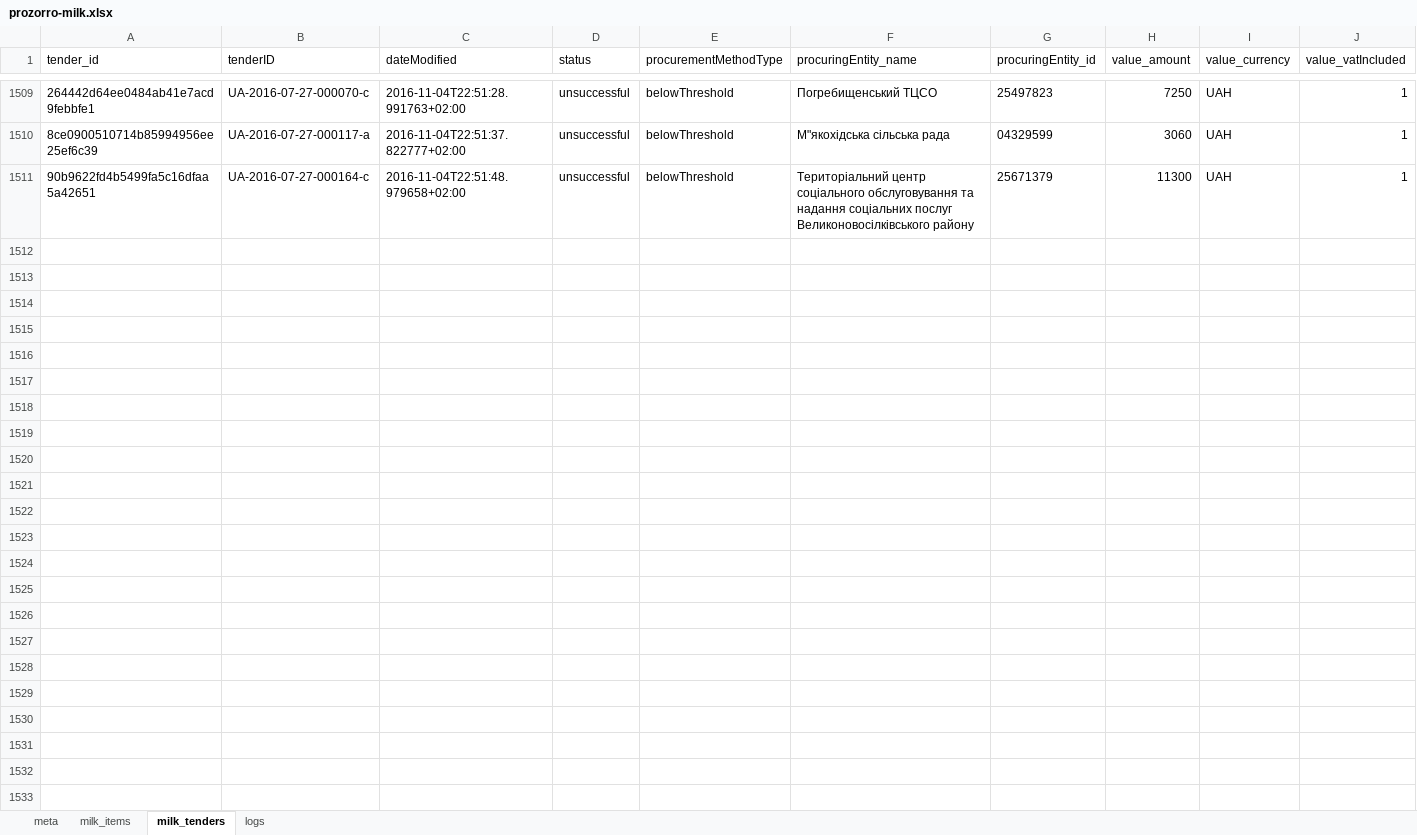
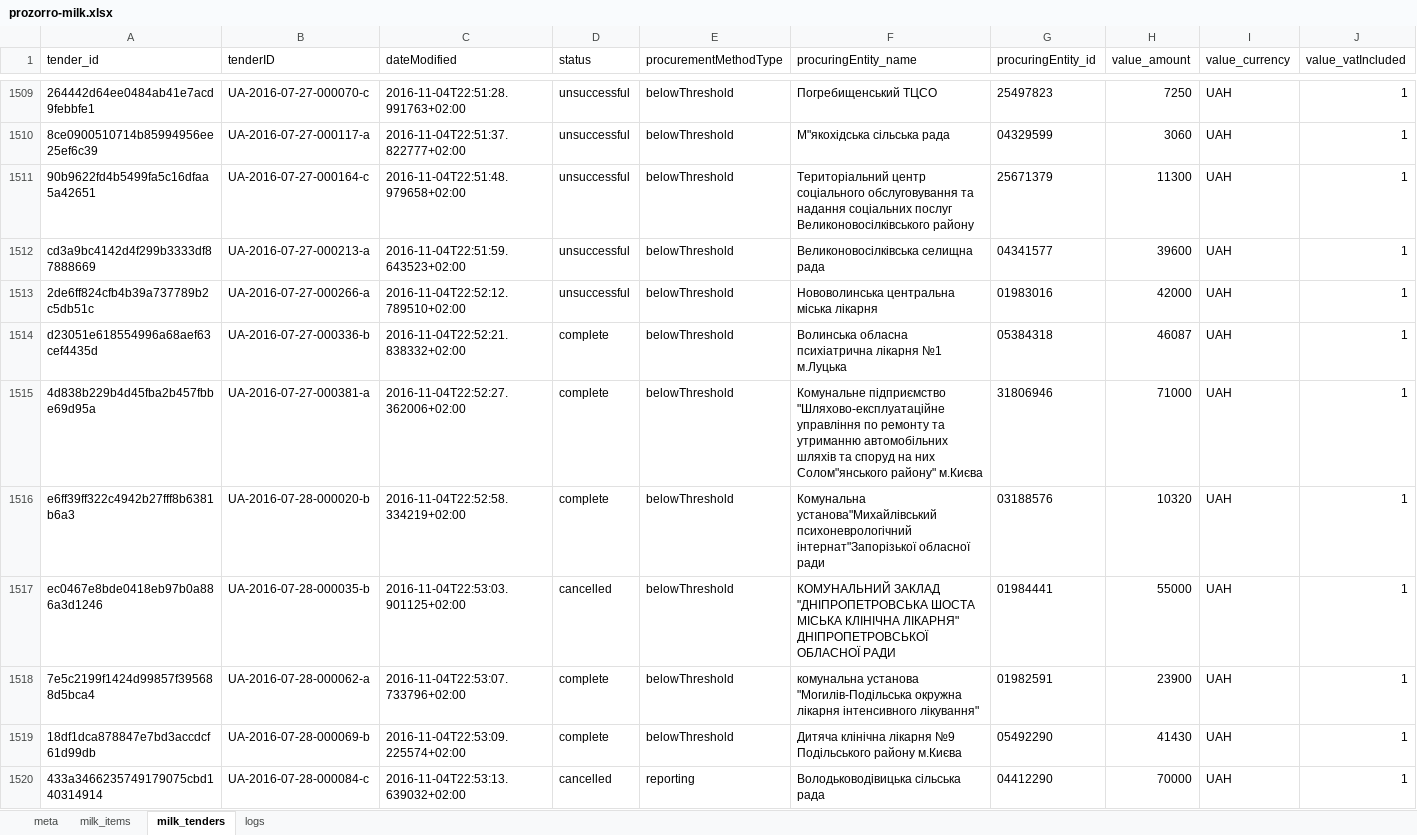
Before and after one commit to mcharniuk1-spec/qlik, an Excel workbook: data/prozorro-milk.xlsx, sheet milk_tenders, drawn as a sheet; only a part is shown, gaps mark what is left out; values as stored, in another font and other column widths than the file's, no borders; rows hold the shown columns only; the diff covers the shown part only; the diff names each change by its address in the sheet, - before the commit and + after, or states it on an @@ line.

```diff
--- a/data/prozorro-milk.xlsx (sheet milk_tenders)
+++ b/data/prozorro-milk.xlsx (sheet milk_tenders)
+row 1512: cd3a9bc4142d4f299b3333df87888669 | UA-2016-07-27-000213-a | 2016-11-04T22:51:59.643523+02:00 | unsuccessful | belowThreshold | Великоновосілківська селищна рада | 04341577 | 39600 | UAH | 1
+row 1513: 2de6ff824cfb4b39a737789b2c5db51c | UA-2016-07-27-000266-a | 2016-11-04T22:52:12.789510+02:00 | unsuccessful | belowThreshold | Нововолинська центральна міська лікарня | 01983016 | 42000 | UAH | 1
+row 1514: d23051e618554996a68aef63cef4435d | UA-2016-07-27-000336-b | 2016-11-04T22:52:21.838332+02:00 | complete | belowThreshold | Волинська обласна психіатрична лікарня №1 м.Луцька | 05384318 | 46087 | UAH | 1
+row 1515: 4d838b229b4d45fba2b457fbbe69d95a | UA-2016-07-27-000381-a | 2016-11-04T22:52:27.362006+02:00 | complete | belowThreshold | Комунальне підприємство "Шляхово-експлуатаційне управління по ремонту та утриманню автомобільних шляхів та споруд на них Солом"янського району" м.Києва | 31806946 | 71000 | UAH | 1
+row 1516: e6ff39ff322c4942b27fff8b6381b6a3 | UA-2016-07-28-000020-b | 2016-11-04T22:52:58.334219+02:00 | complete | belowThreshold | Комунальна установа"Михайлівський психоневрологічний інтернат"Запорізької обласної ради | 03188576 | 10320 | UAH | 1
+row 1517: ec0467e8bde0418eb97b0a886a3d1246 | UA-2016-07-28-000035-b | 2016-11-04T22:53:03.901125+02:00 | cancelled | belowThreshold | КОМУНАЛЬНИЙ ЗАКЛАД "ДНІПРОПЕТРОВСЬКА ШОСТА МІСЬКА КЛІНІЧНА ЛІКАРНЯ" ДНІПРОПЕТРОВСЬКОЇ ОБЛАСНОЇ РАДИ | 01984441 | 55000 | UAH | 1
+row 1518: 7e5c2199f1424d99857f395688d5bca4 | UA-2016-07-28-000062-a | 2016-11-04T22:53:07.733796+02:00 | complete | belowThreshold | комунальна установа "Могилів-Подільська окружна лікарня інтенсивного лікування" | 01982591 | 23900 | UAH | 1
+row 1519: 18df1dca878847e7bd3accdcf61d99db | UA-2016-07-28-000069-b | 2016-11-04T22:53:09.225574+02:00 | complete | belowThreshold | Дитяча клінічна лікарня №9 Подільського району м.Києва | 05492290 | 41430 | UAH | 1
+row 1520: 433a3466235749179075cbd140314914 | UA-2016-07-28-000084-c | 2016-11-04T22:53:13.639032+02:00 | cancelled | reporting | Володьководівицька сільська рада | 04412290 | 70000 | UAH | 1
```
Also changed, not shown: 9 added rows elsewhere in this sheet, sheet milk_items, sheet logs, sheet meta, 3 other files.
